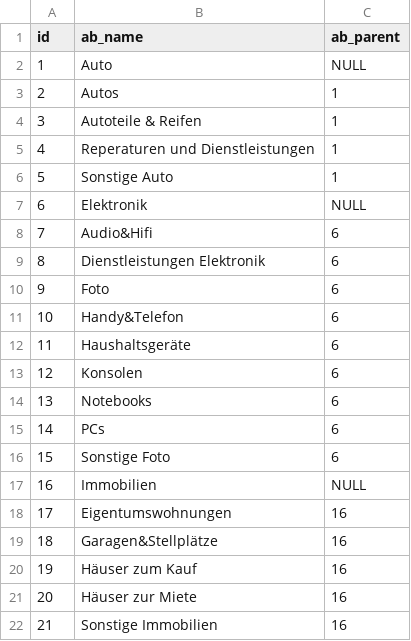
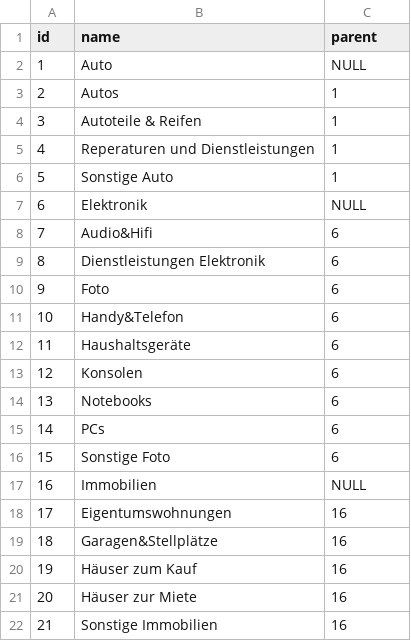
Before and after one commit to haiderabbas7/DBWT2_Practicals, a CSV file: resources/misc/articlecategory.csv, drawn as a sheet.

```diff
--- a/resources/misc/articlecategory.csv
+++ b/resources/misc/articlecategory.csv
@@ -1,2 +1,2 @@
-id;ab_name;ab_parent
+id;name;parent
 1;Auto;NULL
```
Also changed, not shown: resources/misc/article.csv, resources/misc/user.csv.
